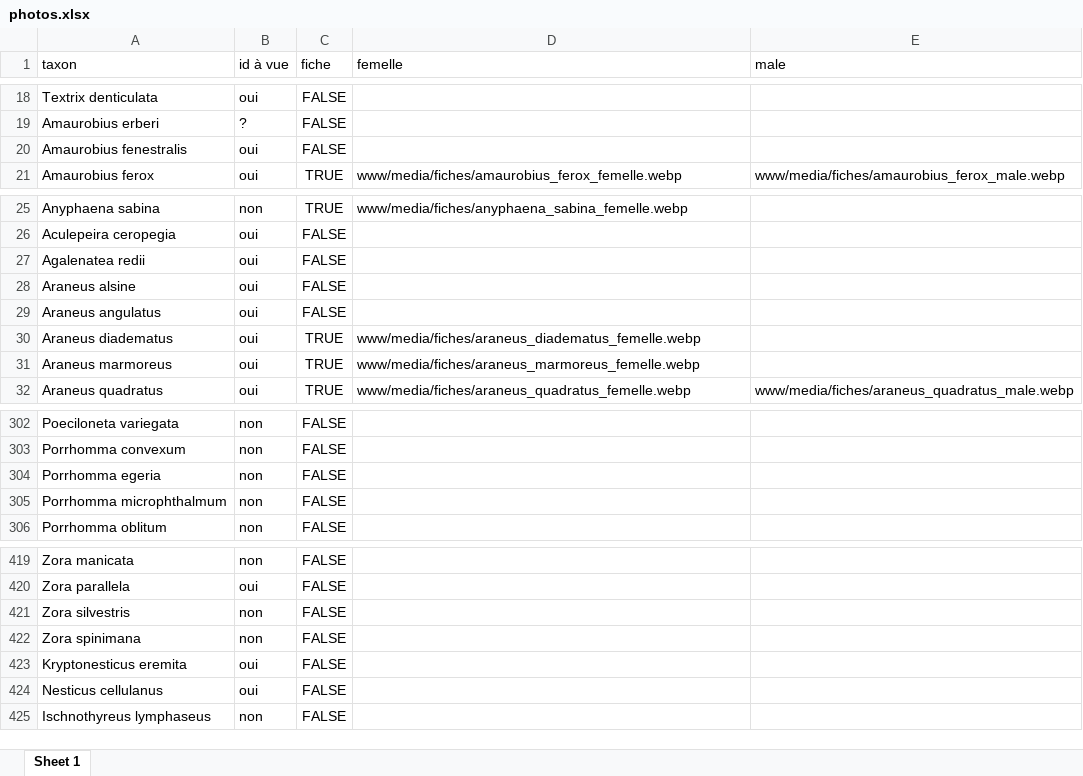
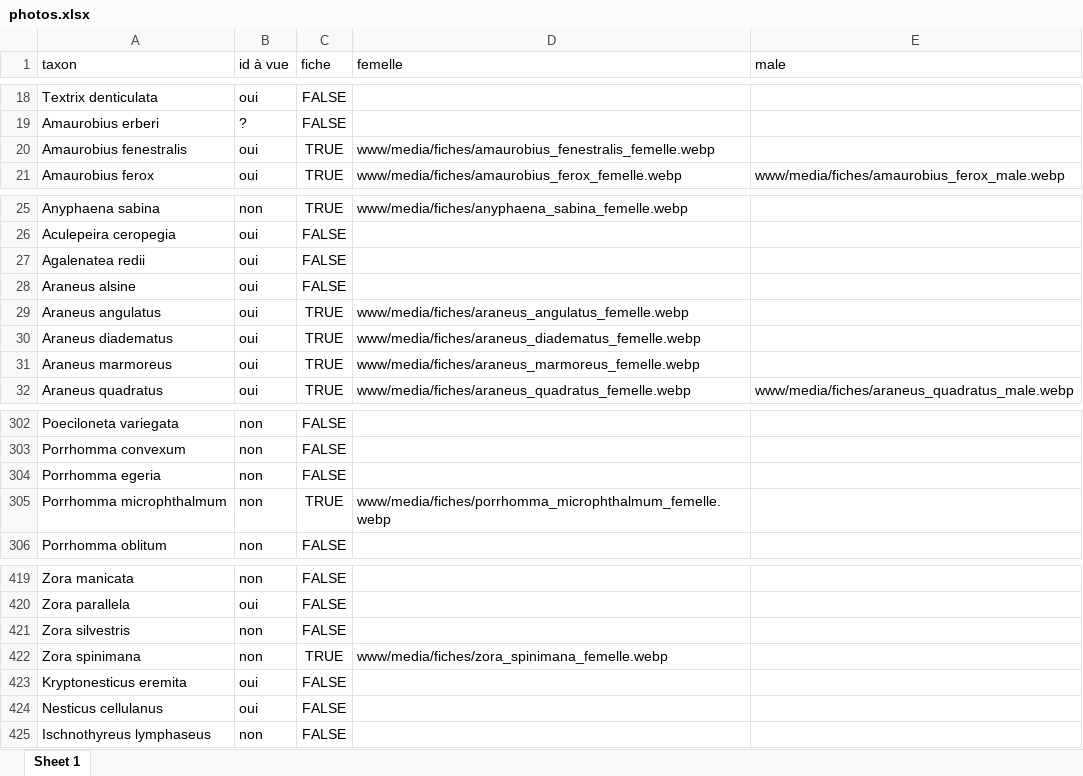
Before and after one commit to CedricMondy/araignees_idf, an Excel workbook: photos.xlsx, sheet Sheet 1, drawn as a sheet; only a part is shown, gaps mark what is left out; values as stored, in another font and other column widths than the file's, no borders; table styles not drawn; the diff names each change by its address in the sheet, - before the commit and + after, or states it on an @@ line.

```diff
--- a/photos.xlsx (sheet Sheet 1)
+++ b/photos.xlsx (sheet Sheet 1)
-C20 (fiche): FALSE
+C20 (fiche): TRUE
-D20 (femelle): (empty)
+D20 (femelle): www/media/fiches/amaurobius_fenestralis_femelle.webp
-C29 (fiche): FALSE
+C29 (fiche): TRUE
-D29 (femelle): (empty)
+D29 (femelle): www/media/fiches/araneus_angulatus_femelle.webp
-C305 (fiche): FALSE
+C305 (fiche): TRUE
-D305 (femelle): (empty)
+D305 (femelle): www/media/fiches/porrhomma_microphthalmum_femelle.webp
-C422 (fiche): FALSE
+C422 (fiche): TRUE
-D422 (femelle): (empty)
+D422 (femelle): www/media/fiches/zora_spinimana_femelle.webp
```
Also changed, not shown: 4 other files.
